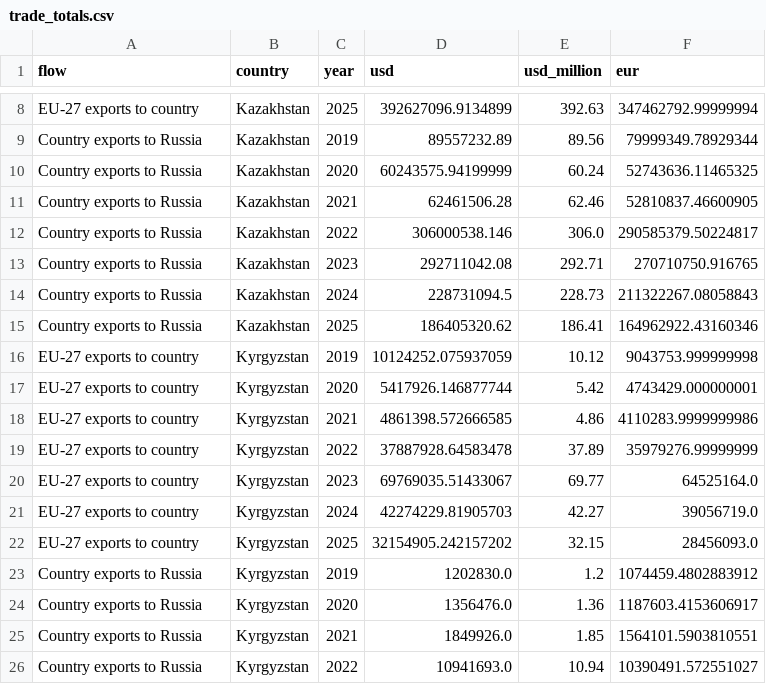
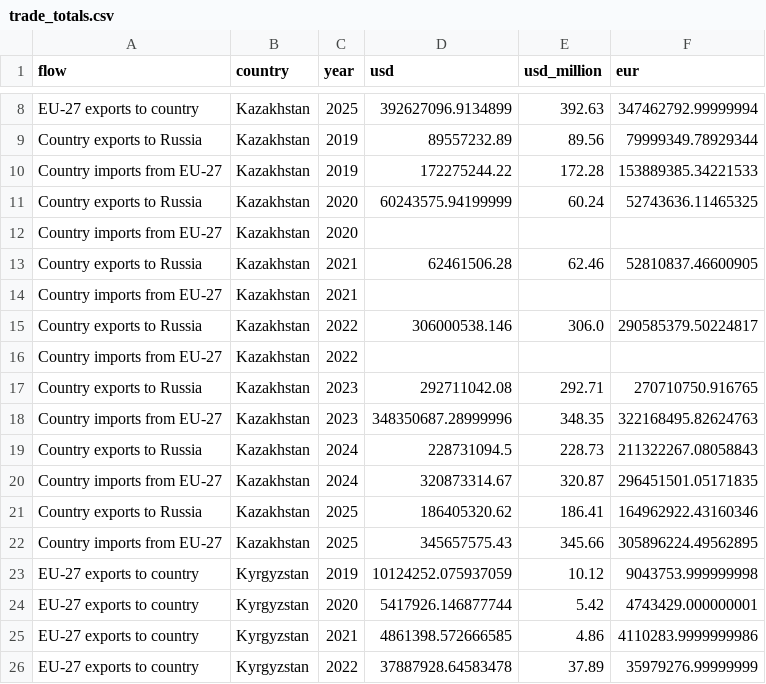
Before and after one commit to dumaaan/russia-trade-tracking, a CSV file: data/processed/trade_totals.csv, drawn as a sheet; only a part is shown, gaps mark what is left out; the shorter side is filled out with more unchanged rows; the diff covers the shown part only.

```diff
--- a/data/processed/trade_totals.csv
+++ b/data/processed/trade_totals.csv
@@ -9,8 +9,15 @@ EU-27 exports to country,Kazakhstan,2025,392627096.9134899,392.63,347462792.9999
 Country exports to Russia,Kazakhstan,2019,89557232.89,89.56,79999349.78929344
+Country imports from EU-27,Kazakhstan,2019,172275244.22,172.28,153889385.34221533
 Country exports to Russia,Kazakhstan,2020,60243575.94199999,60.24,52743636.11465325
+Country imports from EU-27,Kazakhstan,2020,,,
 Country exports to Russia,Kazakhstan,2021,62461506.28,62.46,52810837.46600905
+Country imports from EU-27,Kazakhstan,2021,,,
 Country exports to Russia,Kazakhstan,2022,306000538.146,306.0,290585379.50224817
+Country imports from EU-27,Kazakhstan,2022,,,
 Country exports to Russia,Kazakhstan,2023,292711042.08,292.71,270710750.916765
+Country imports from EU-27,Kazakhstan,2023,348350687.28999996,348.35,322168495.82624763
 Country exports to Russia,Kazakhstan,2024,228731094.5,228.73,211322267.08058843
+Country imports from EU-27,Kazakhstan,2024,320873314.67,320.87,296451501.05171835
 Country exports to Russia,Kazakhstan,2025,186405320.62,186.41,164962922.43160346
+Country imports from EU-27,Kazakhstan,2025,345657575.43,345.66,305896224.49562895
 EU-27 exports to country,Kyrgyzstan,2019,10124252.075937059,10.12,9043753.999999998
```
Also changed, not shown: 7 added rows elsewhere in this file, data/processed/availability.csv, data/processed/comparison.csv, 17 other files.
